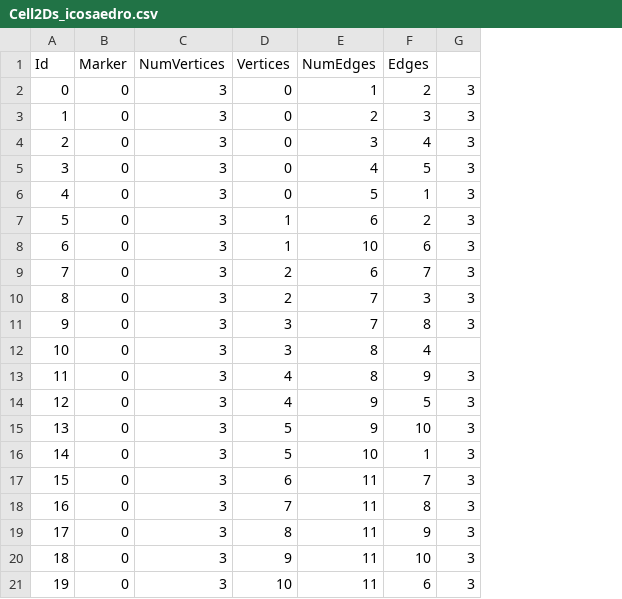
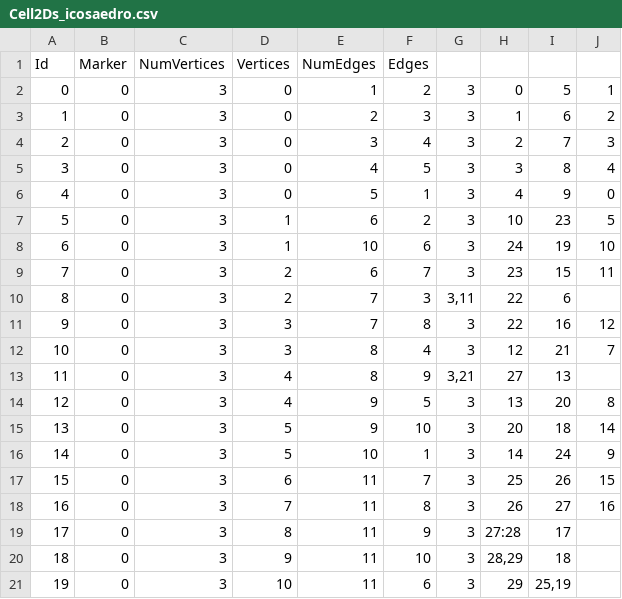
Before and after one commit to ariannaeesposito/ProgettoPCS2025, a CSV file: Progetto2025/PolygonalMesh/Cell2Ds_icosaedro.csv, drawn as a sheet; the diff names each change by its address in the sheet, - before the commit and + after, or states it on an @@ line.

Commit message:
conclusa C2D icosaedro. Testato ( con 10 e 100). funziona

```diff
--- a/Progetto2025/PolygonalMesh/Cell2Ds_icosaedro.csv
+++ b/Progetto2025/PolygonalMesh/Cell2Ds_icosaedro.csv
+column H, rows 2-21: 0 | 1 | 2 | 3 | 4 | 10 | 24 | 23 | 22 | 22 | 12 | 27 | 13 | 20 | 14 | 25 | 26 | 27:28 | 28,29 | 29
+column I, rows 2-21: 5 | 6 | 7 | 8 | 9 | 23 | 19 | 15 | 6 | 16 | 21 | 13 | 20 | 18 | 24 | 26 | 27 | 17 | 18 | 25,19
+column J, rows 2-18: 1 | 2 | 3 | 4 | 0 | 5 | 10 | 11 |  | 12 | 7 |  | 8 | 14 | 9 | 15 | 16
-G10: 3
+G10: 3,11
-G12: (empty)
+G12: 3
-G13: 3
+G13: 3,21
```
